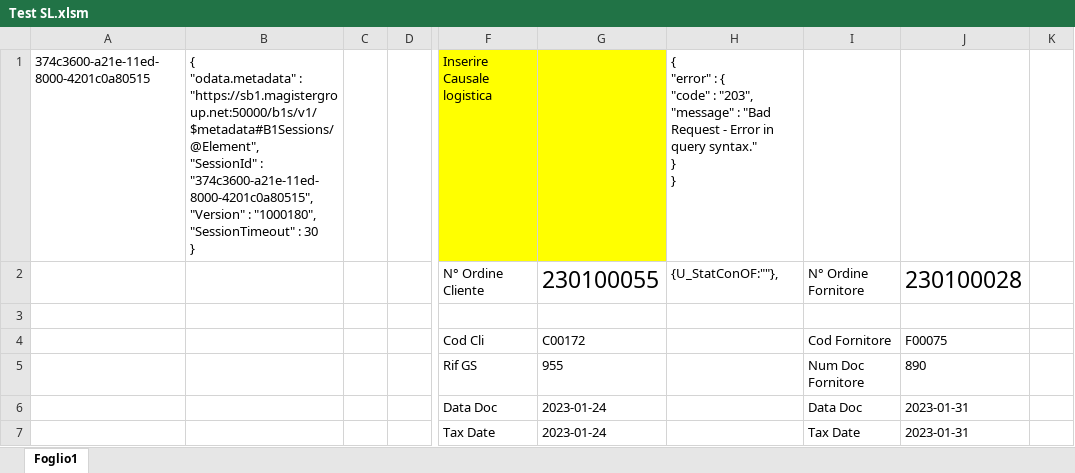
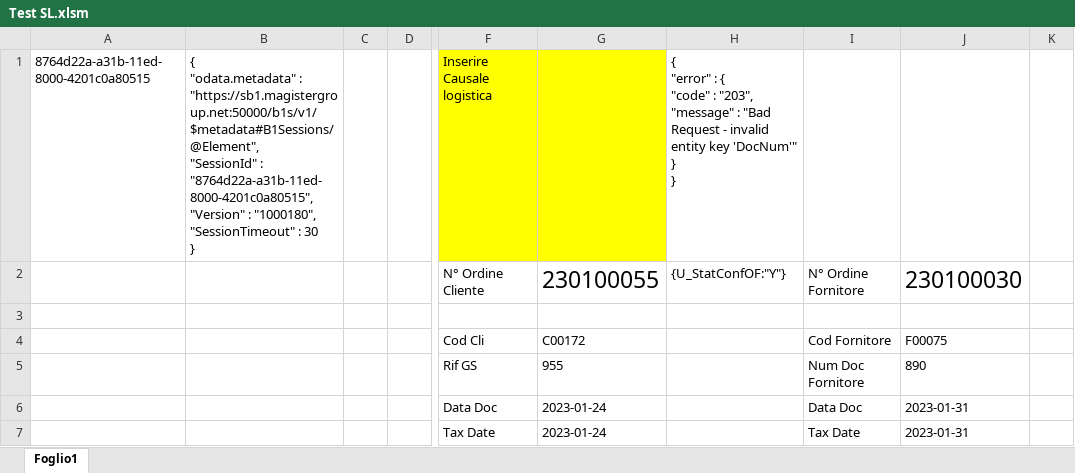
Before and after one commit to giuseppefamiglietti/sap-etl, an Excel workbook: Test SL.xlsm, sheet Foglio1, drawn as a sheet; only a part is shown, gaps mark what is left out; values as stored, in another font and other column widths than the file's, no borders; ↵ is a line break in a cell; the diff names each change by its address in the sheet, - before the commit and + after, or states it on an @@ line.

Commit message:
Modifiche su Modifa ordine fornitore

```diff
--- a/Test SL.xlsm (sheet Foglio1)
+++ b/Test SL.xlsm (sheet Foglio1)
-A1: 374c3600-a21e-11ed-8000-4201c0a80515
+A1: 8764d22a-a31b-11ed-8000-4201c0a80515
-B1: …"SessionId" : "374c3600-a21e-11ed-8000-4201c0a80515", ↵ "Version" :…
+B1: …"SessionId" : "8764d22a-a31b-11ed-8000-4201c0a80515", ↵ "Version" :…
-H1: …Request - Error in query syntax." ↵ } ↵ }
+H1: …Request - invalid entity key 'DocNum'" ↵ } ↵ }
-H2: {U_StatConOF:""},
+H2: {U_StatConfOF:"Y"}
-J2: 230100028
+J2: 230100030
```
